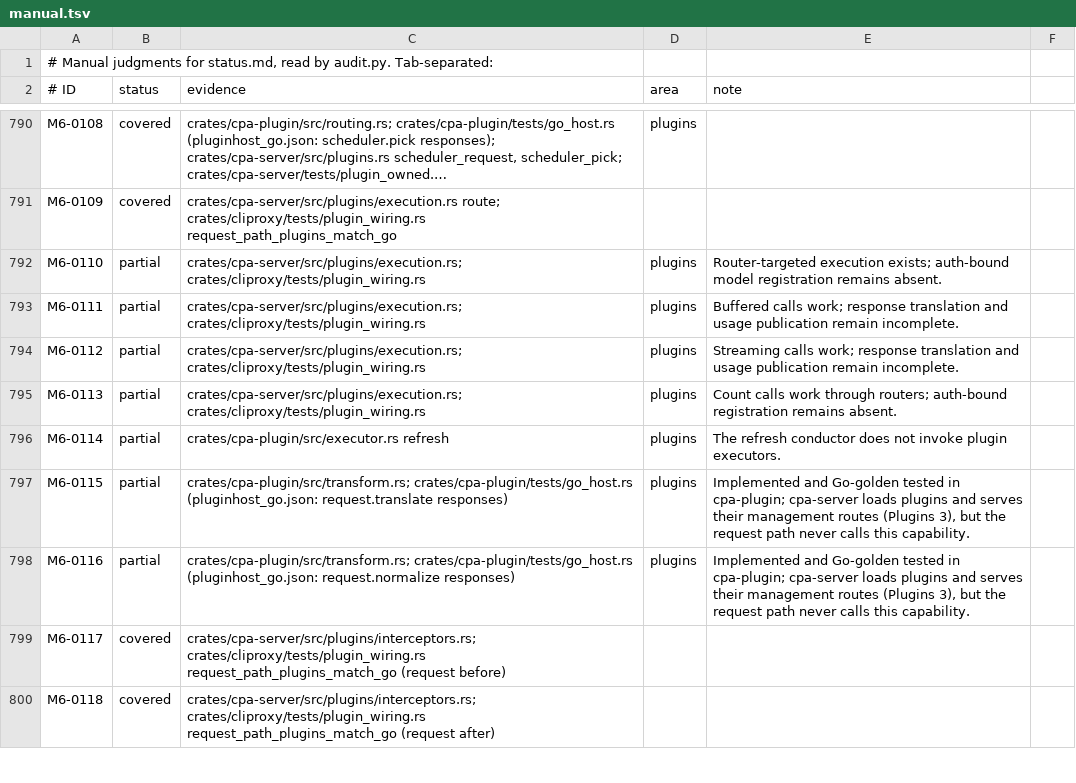
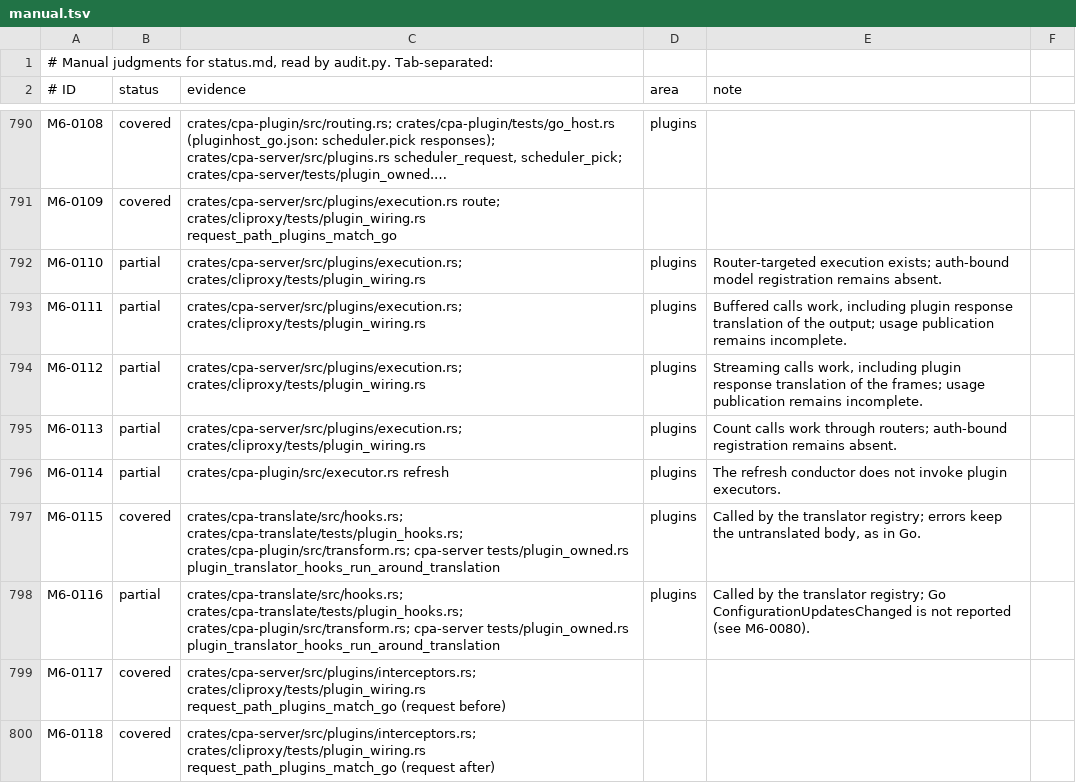
Before and after one commit to DarkEden-coding/sub-api-proxy, a TSV file: docs/parity-audit/manual.tsv, drawn as a sheet; only a part is shown, gaps mark what is left out; long unchanged cells end in …; the diff covers the shown part only.

Commit message:
Docs and audit rows for plugin translator hooks
Amp-Thread-ID: https://ampcode.com/threads/T-01a15a72-e3f2-71bf-9a97-844ade3cbd6a
Co-authored-by: Amp <amp@ampcode.com>

```diff
--- a/docs/parity-audit/manual.tsv
+++ b/docs/parity-audit/manual.tsv
@@ -792,8 +792,8 @@ M6-0109	covered	crates/cpa-server/src/plugins/execution.rs route; crates/cliprox
 M6-0110	partial	crates/cpa-server/src/plugins/execution.rs; crates/cliproxy/tests/plugin_wiring.rs	plugins	Router-targeted execution exists; auth-bound model registration remains absent.
-M6-0111	partial	crates/cpa-server/src/plugins/execution.rs; crates/cliproxy/tests/plugin_wiring.rs	plugins	Buffered calls work; response translation and usage publication remain incomplete.
-M6-0112	partial	crates/cpa-server/src/plugins/execution.rs; crates/cliproxy/tests/plugin_wiring.rs	plugins	Streaming calls work; response translation and usage publication remain incomplete.
+M6-0111	partial	crates/cpa-server/src/plugins/execution.rs; crates/cliproxy/tests/plugin_wiring.rs	plugins	Buffered calls work, including plugin response translation of the output; usage publication remains incomplete.
+M6-0112	partial	crates/cpa-server/src/plugins/execution.rs; crates/cliproxy/tests/plugin_wiring.rs	plugins	Streaming calls work, including plugin response translation of the frames; usage publication remains incomplete.
 M6-0113	partial	crates/cpa-server/src/plugins/execution.rs; crates/cliproxy/tests/plugin_wiring.rs	plugins	Count calls work through routers; auth-bound registration remains absent.
 M6-0114	partial	crates/cpa-plugin/src/executor.rs refresh	plugins	The refresh conductor does not invoke plugin executors.
-M6-0115	partial	crates/cpa-plugin/src/transform.rs; crates/cpa-plugin/tests/go_host.rs (pluginhost_go.json: request.translate responses)	plugins	Implemented and Go-golden tested in cpa-plugin; cpa-server loads plugins and serves their management routes (Plugins 3), but the request path never calls this capability.
-M6-0116	partial	crates/cpa-plugin/src/transform.rs; crates/cpa-plugin/tests/go_host.rs (pluginhost_go.json: request.normalize responses)	plugins	Implemented and Go-golden tested in cpa-plugin; cpa-server loads plugins and serves their management routes (Plugins 3), but the request path never calls this capability.
+M6-0115	covered	crates/cpa-translate/src/hooks.rs; crates/cpa-translate/tests/plugin_hooks.rs; crates/cpa-plugin/src/transform.rs; cpa-server tests/plugin_owned.rs plugin_translator_hooks_run_around_translation	plugins	Called by the translator registry; errors keep the untranslated body, as in Go.
+M6-0116	partial	crates/cpa-translate/src/hooks.rs; crates/cpa-translate/tests/plugin_hooks.rs; crates/cpa-plugin/src/transform.rs; cpa-server tests/plugin_owned.rs plugin_translator_hooks_run_around_translation	plugins	Called by the translator registry; Go ConfigurationUpdatesChanged is not reported (see M6-0080).
 M6-0117	covered	crates/cpa-server/src/plugins/interceptors.rs; crates/cliproxy/tests/plugin_wiring.rs request_path_plugins_match_go (request before)		
```
Also changed, not shown: 26 edited cells elsewhere in this file, 2 other files.
